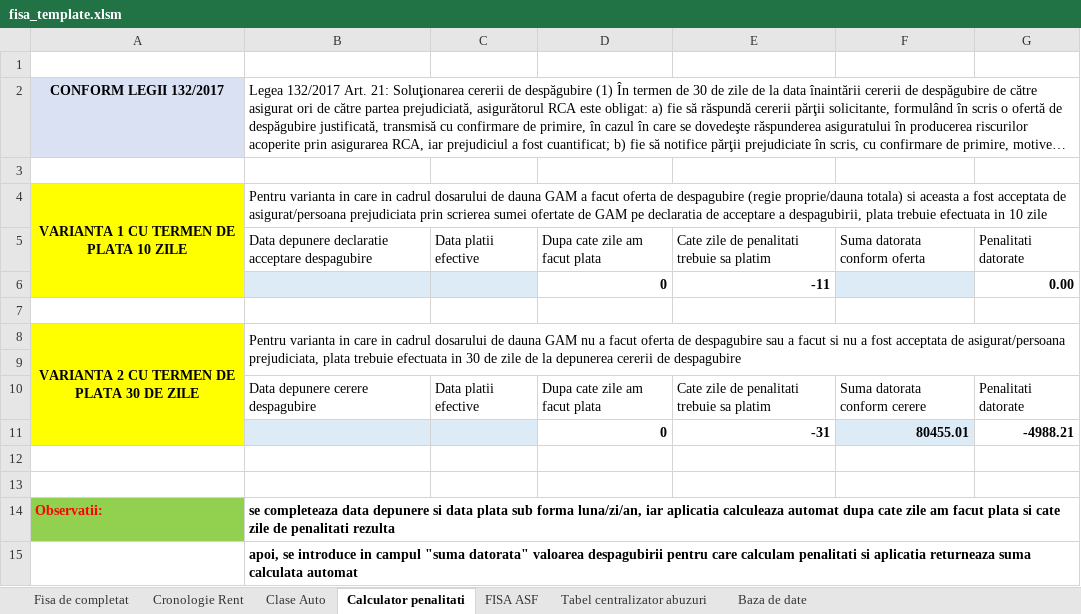
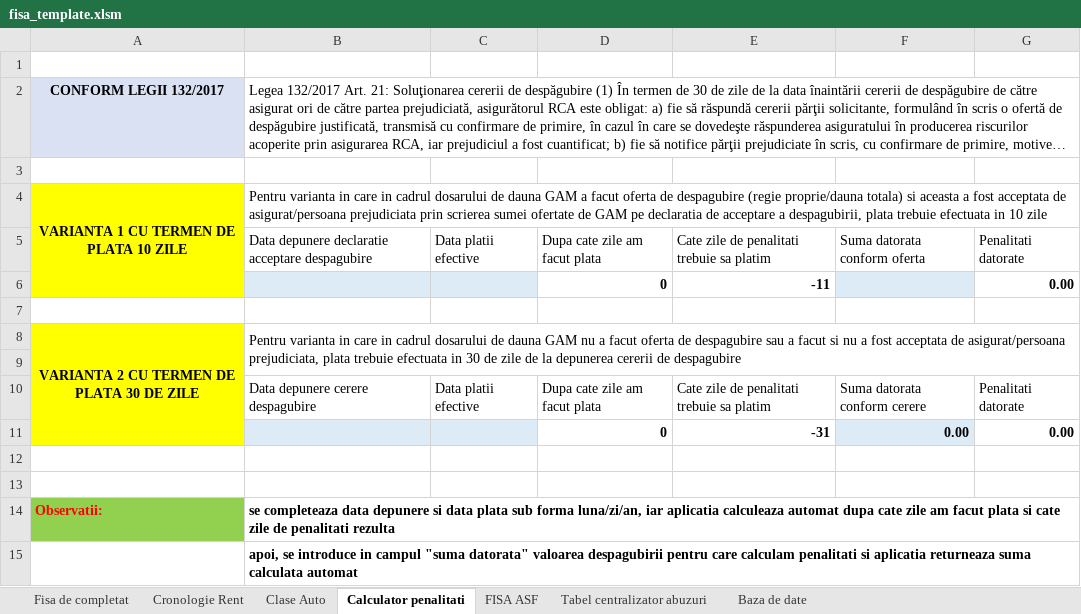
Before and after one commit to adrianianghel-max/CalculAutoRentAgent, an Excel workbook: app/fisa_template.xlsm, sheet Calculator penalitati, drawn as a sheet; long unchanged cells end in …; values as stored, in another font and other column widths than the file's, no borders; the diff names each change by its address in the sheet, - before the commit and + after, or states it on an @@ line.

```diff
--- a/app/fisa_template.xlsm (sheet Calculator penalitati)
+++ b/app/fisa_template.xlsm (sheet Calculator penalitati)
-F11: 80455.01
+F11: 0.00
-G11: -4988.21
+G11: 0.00
```
Also changed, not shown: sheet Fisa de completat, sheet Baza de date, sheet Tabel centralizator abuzuri, sheet FISA ASF, 7 other files.
